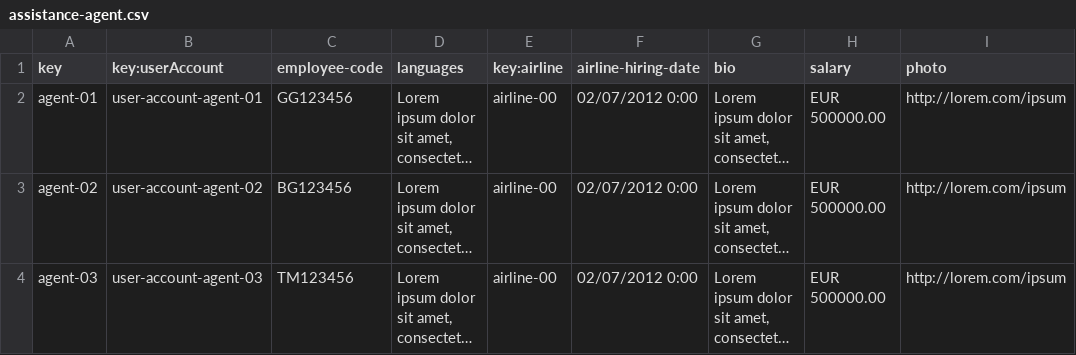
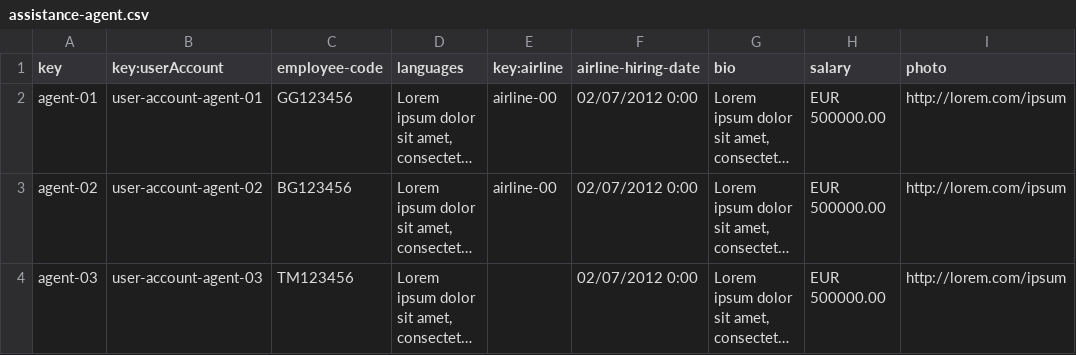
Before and after one commit to sfernandez07/DP2-C.004, a CSV file: src/main/resources/WEB-INF/data/sample/assistance-agent.csv, drawn as a sheet; long unchanged cells end in …; the diff names each change by its address in the sheet, - before the commit and + after, or states it on an @@ line.

Commit message:
fix: No asociar tercer agente con nada

```diff
--- a/src/main/resources/WEB-INF/data/sample/assistance-agent.csv
+++ b/src/main/resources/WEB-INF/data/sample/assistance-agent.csv
-E4 (key:airline): airline-00
+E4 (key:airline): (empty)
```
